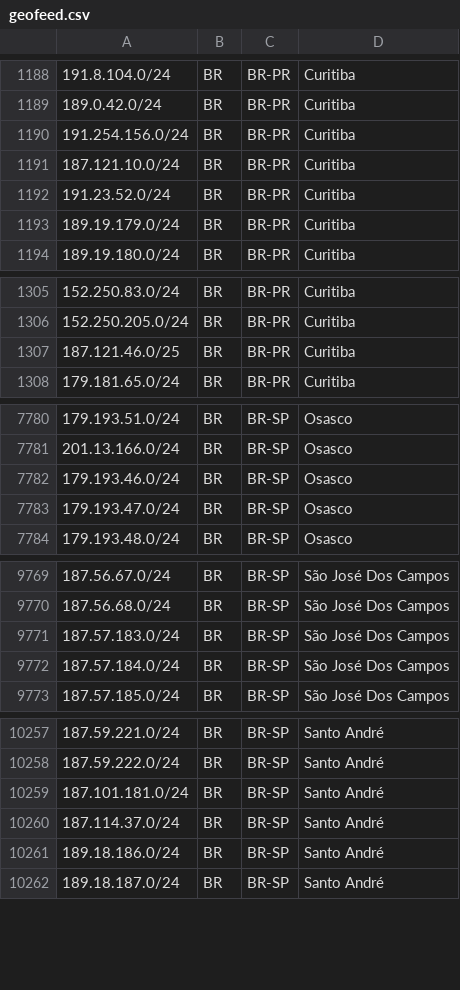
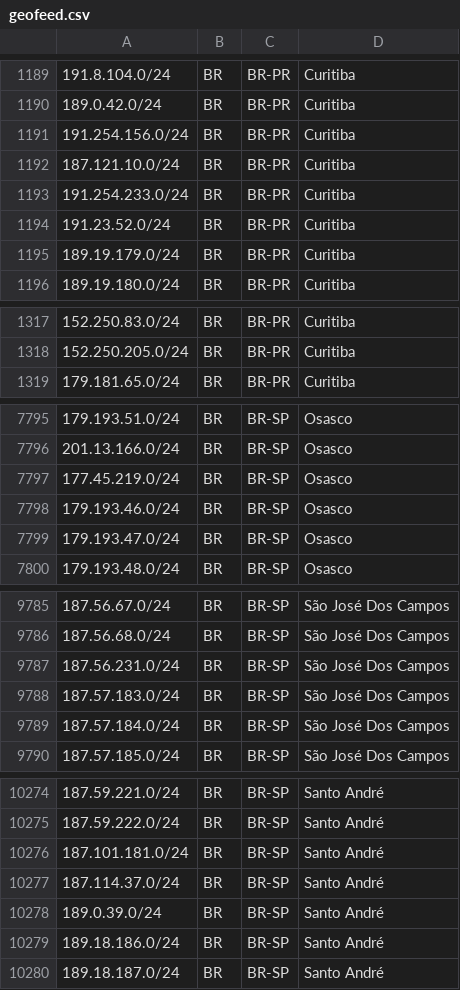
Before and after one commit to baleeiro17/geofeed-vivo, a CSV file: geofeed.csv, drawn as a sheet; only a part is shown, gaps mark what is left out; the diff covers the shown part only.

```diff
--- a/geofeed.csv
+++ b/geofeed.csv
@@ -1191,2 +1192,3 @@
 187.121.10.0/24,BR,BR-PR,Curitiba,
+191.254.233.0/24,BR,BR-PR,Curitiba,
 191.23.52.0/24,BR,BR-PR,Curitiba,
@@ -1306,3 +1318,2 @@
 152.250.205.0/24,BR,BR-PR,Curitiba,
-187.121.46.0/25,BR,BR-PR,Curitiba,
 179.181.65.0/24,BR,BR-PR,Curitiba,
@@ -7781,2 +7796,3 @@
 201.13.166.0/24,BR,BR-SP,Osasco,
+177.45.219.0/24,BR,BR-SP,Osasco,
 179.193.46.0/24,BR,BR-SP,Osasco,
@@ -9770,2 +9786,3 @@
 187.56.68.0/24,BR,BR-SP,São José Dos Campos,
+187.56.231.0/24,BR,BR-SP,São José Dos Campos,
 187.57.183.0/24,BR,BR-SP,São José Dos Campos,
@@ -10260,2 +10277,3 @@
 187.114.37.0/24,BR,BR-SP,Santo André,
+189.0.39.0/24,BR,BR-SP,Santo André,
 189.18.186.0/24,BR,BR-SP,Santo André,
```
Also changed, not shown: 28 added rows and 1 removed row elsewhere in this file.
